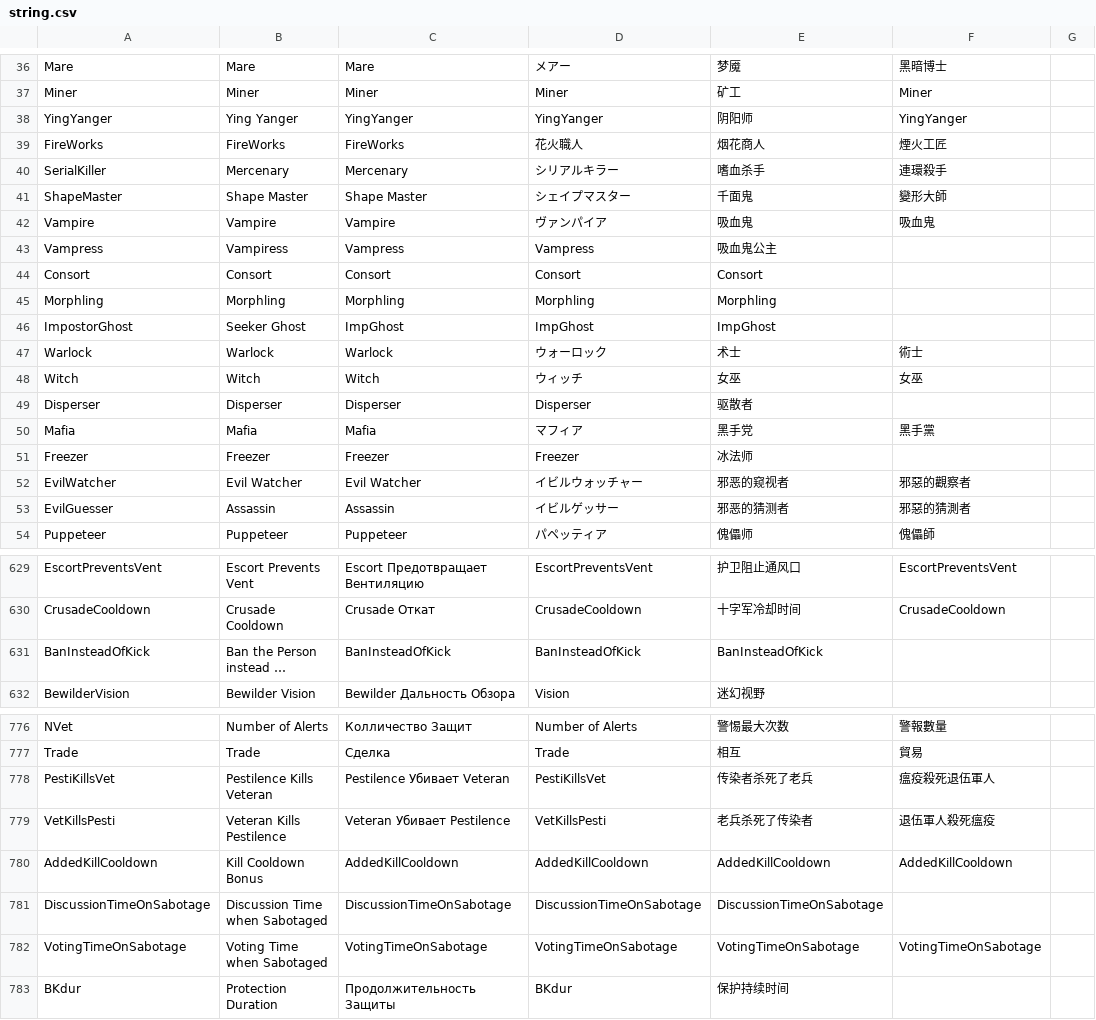
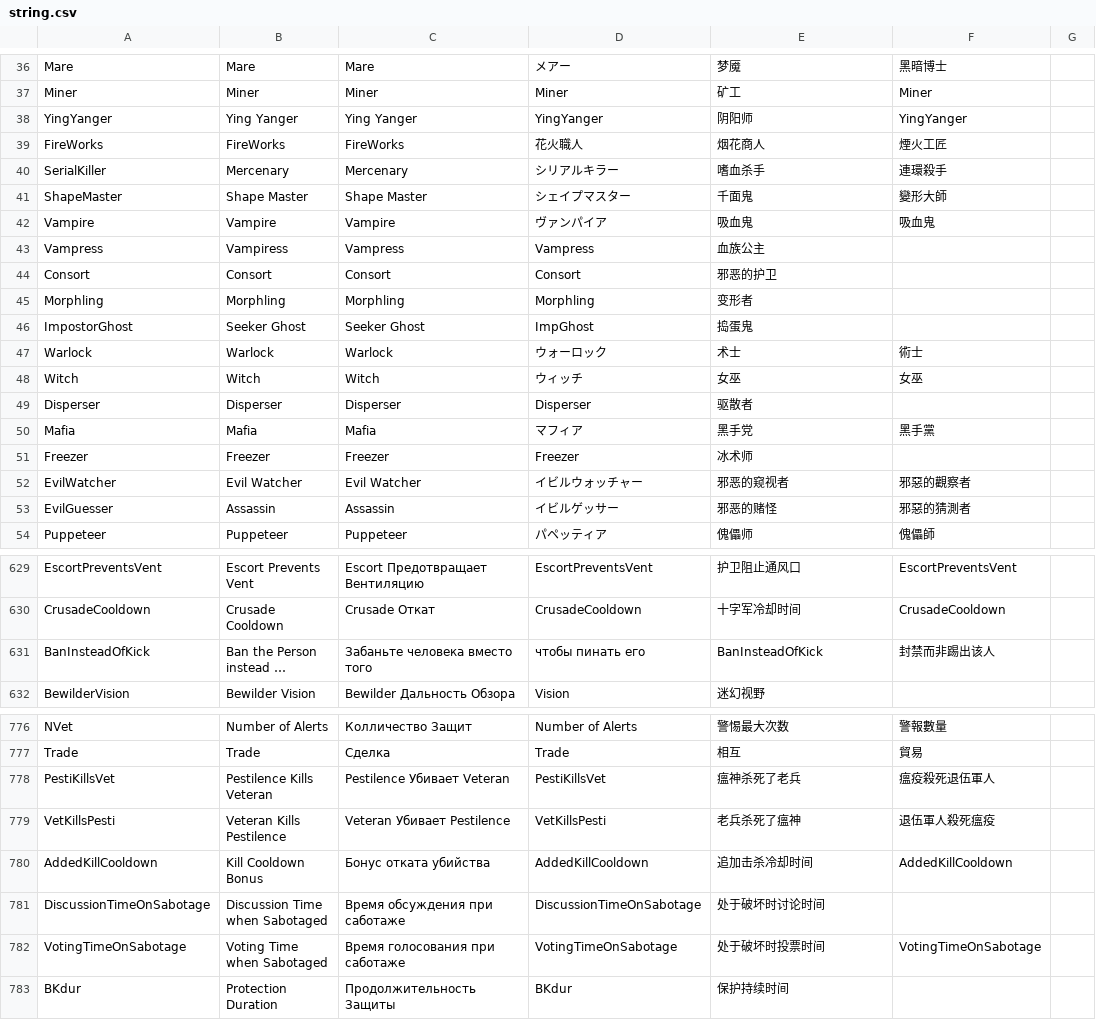
Before and after one commit to discus-sions/TownOfHost-TheOtherRoles, a CSV file: Resources/string.csv, drawn as a sheet; only a part is shown, gaps mark what is left out; long unchanged cells end in …; the diff covers the shown part only; the diff names each change by its address in the sheet, - before the commit and + after, or states it on an @@ line.

```diff
--- a/Resources/string.csv
+++ b/Resources/string.csv
-C38: YingYanger
+C38: Ying Yanger
-E43: 吸血鬼公主
+E43: 血族公主
-E44: Consort
+E44: 邪恶的护卫
-E45: Morphling
+E45: 变形者
-C46: ImpGhost
+C46: Seeker Ghost
-E46: ImpGhost
+E46: 捣蛋鬼
-E51: 冰法师
+E51: 冰术师
-E53: 邪恶的猜测者
+E53: 邪恶的赌怪
-C631: BanInsteadOfKick
+C631: Забаньте человека вместо того
-D631: BanInsteadOfKick
+D631: чтобы пинать его
-F631: (empty)
+F631: 封禁而非踢出该人
-E778: 传染者杀死了老兵
+E778: 瘟神杀死了老兵
-E779: 老兵杀死了传染者
+E779: 老兵杀死了瘟神
-C780: AddedKillCooldown
+C780: Бонус отката убийства
-E780: AddedKillCooldown
+E780: 追加击杀冷却时间
-C781: DiscussionTimeOnSabotage
+C781: Время обсуждения при саботаже
-E781: DiscussionTimeOnSabotage
+E781: 处于破坏时讨论时间
-C782: VotingTimeOnSabotage
+C782: Время голосования при саботаже
-E782: VotingTimeOnSabotage
+E782: 处于破坏时投票时间
```
Also changed, not shown: 132 edited cells elsewhere in this file.
